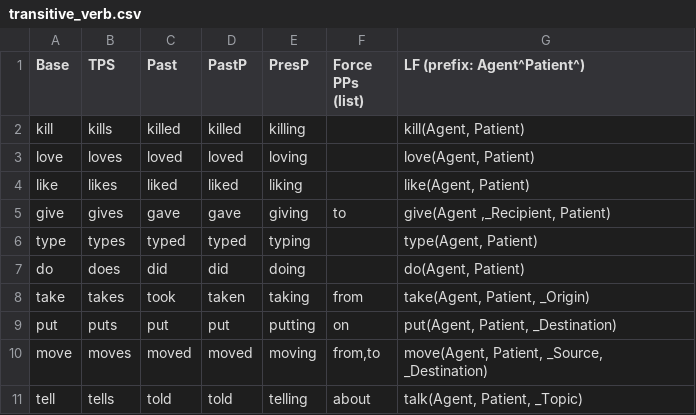
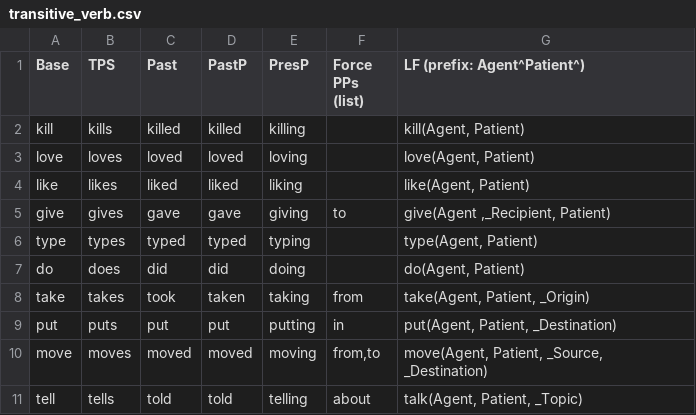
Before and after one commit to ianhorswill/MKULTRA, a CSV file: Assets/NL/transitive_verb.csv, drawn as a sheet.

```diff
--- a/Assets/NL/transitive_verb.csv
+++ b/Assets/NL/transitive_verb.csv
@@ -8,3 +8,3 @@ do,does,did,did,doing,,"do(Agent, Patient)"
 take,takes,took,taken,taking,from,"take(Agent, Patient, _Origin)"
-put,puts,put,put,putting,on,"put(Agent, Patient, _Destination)"
+put,puts,put,put,putting,in,"put(Agent, Patient, _Destination)"
 move,moves,moved,moved,moving,"from,to","move(Agent, Patient, _Source, _Destination)"
```
Also changed, not shown: 27 other files.
